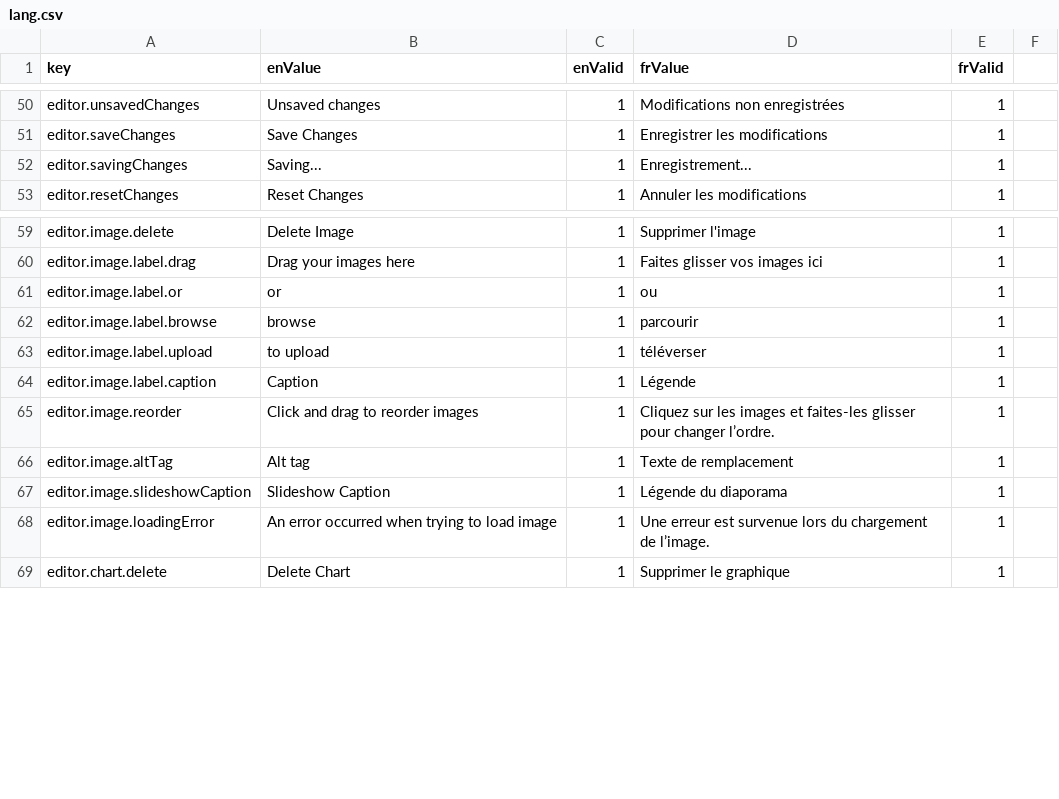
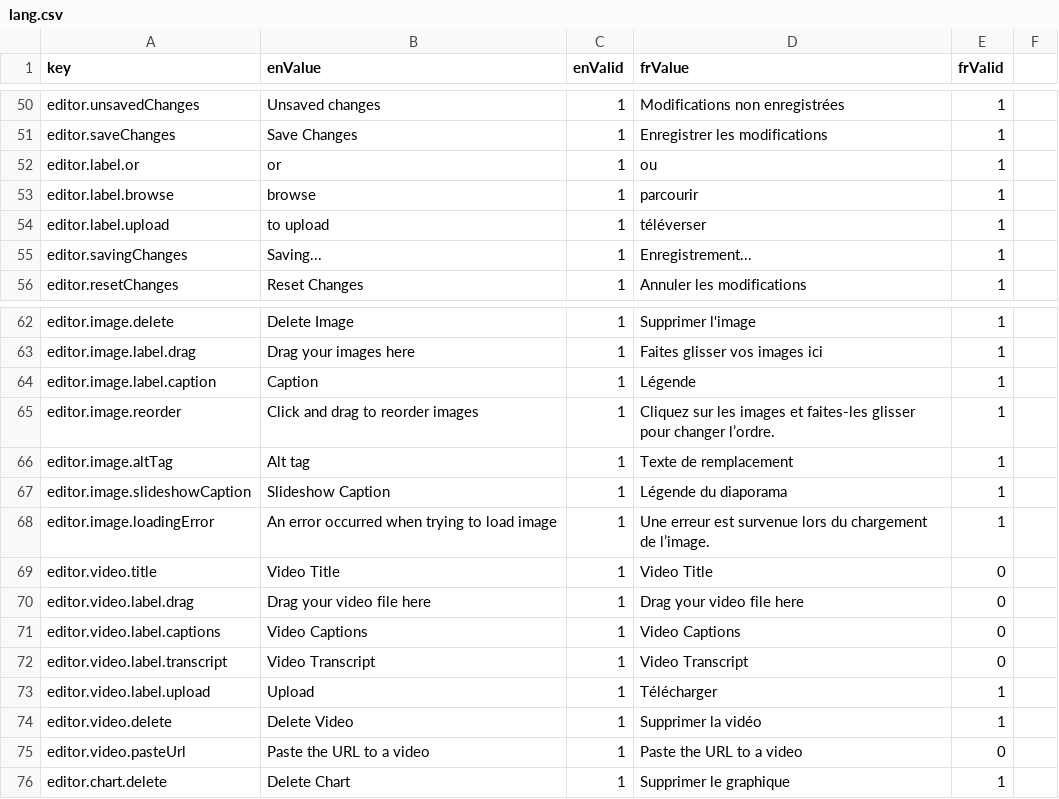
Before and after one commit to ramp4-pcar4/storylines-editor, a CSV file: src/lang/lang.csv, drawn as a sheet; only a part is shown, gaps mark what is left out; removed rows and columns are numbered as before the commit, all else as after; the diff names each change by its address in the sheet, - before the commit and + after, or states it on an @@ line.

Commit message:
add video panel support in editor

```diff
--- a/src/lang/lang.csv
+++ b/src/lang/lang.csv
+row 52: editor.label.or | or | 1 | ou | 1
+row 53: editor.label.browse | browse | 1 | parcourir | 1
+row 54: editor.label.upload | to upload | 1 | téléverser | 1
-row 61: editor.image.label.or | or | 1 | ou | 1
-row 62: editor.image.label.browse | browse | 1 | parcourir | 1
-row 63: editor.image.label.upload | to upload | 1 | téléverser | 1
+row 69: editor.video.title | Video Title | 1 | Video Title | 0
+row 70: editor.video.label.drag | Drag your video file here | 1 | Drag your video file here | 0
+row 71: editor.video.label.captions | Video Captions | 1 | Video Captions | 0
+row 72: editor.video.label.transcript | Video Transcript | 1 | Video Transcript | 0
+row 73: editor.video.label.upload | Upload | 1 | Télécharger | 1
+row 74: editor.video.delete | Delete Video | 1 | Supprimer la vidéo | 1
+row 75: editor.video.pasteUrl | Paste the URL to a video | 1 | Paste the URL to a video | 0
```
Also changed, not shown: 8 other files.
